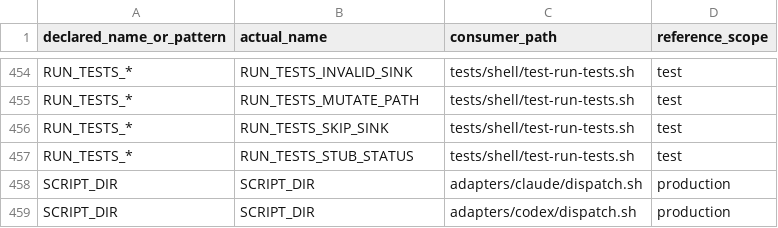
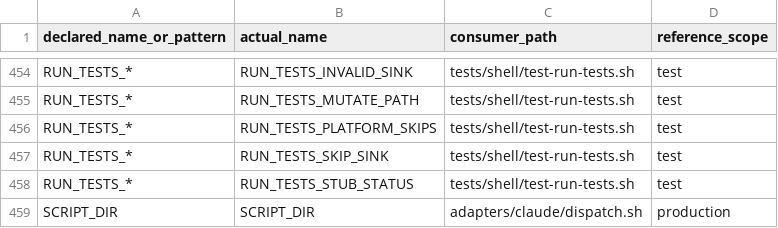
Before and after one commit to screenleon/pm-dispatch, a TSV file: docs/architecture/script-variable-consumers.tsv, drawn as a sheet; only a part is shown, gaps mark what is left out; the shorter side is filled out with more unchanged rows; the diff names each change by its address in the sheet, - before the commit and + after, or states it on an @@ line.

Commit message:
fix(cc-654): make dispatch recovery repeatable and accept platform skips (#707)
* fix(cc-654): preserve dispatch completion evidence and clarify recovery

* test(cc-654): explain indirect platform probe overrides

* fix(cc-654): accept explicit platform skips in full-suite evidence

* docs(cc-654): register platform-skip fixture consumer

```diff
--- a/docs/architecture/script-variable-consumers.tsv
+++ b/docs/architecture/script-variable-consumers.tsv
+row 456: RUN_TESTS_* | RUN_TESTS_PLATFORM_SKIPS | tests/shell/test-run-tests.sh | test
```
Also changed, not shown: 24 other files.
